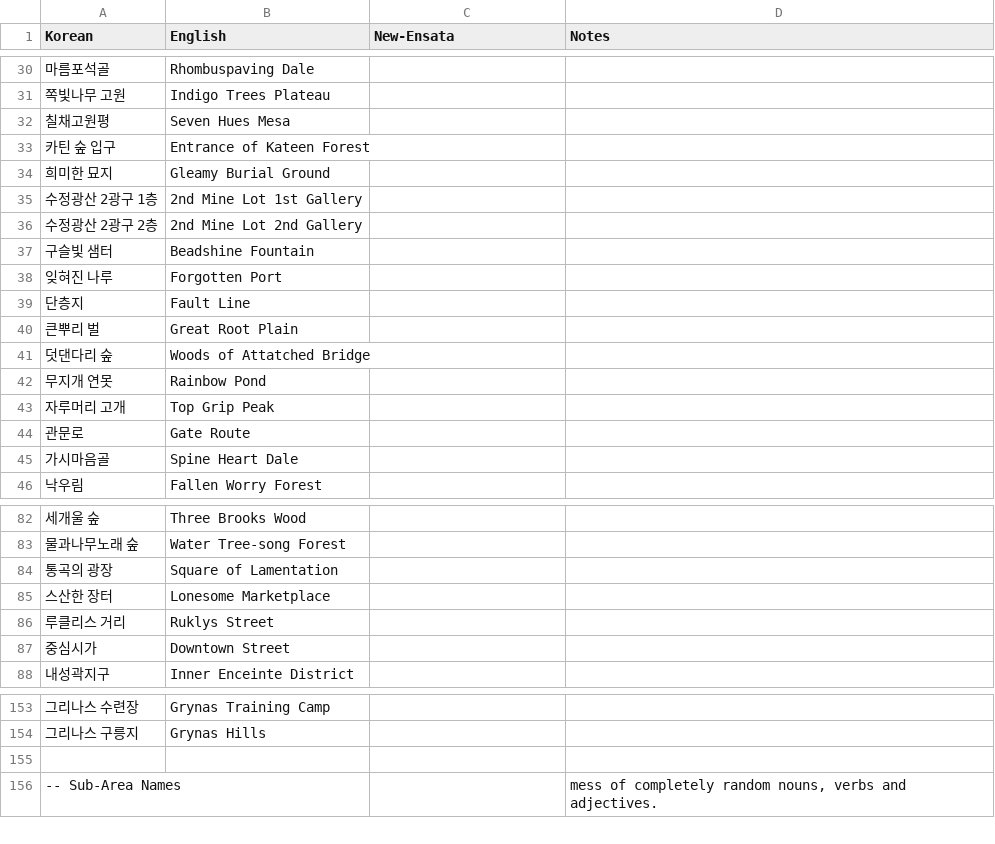
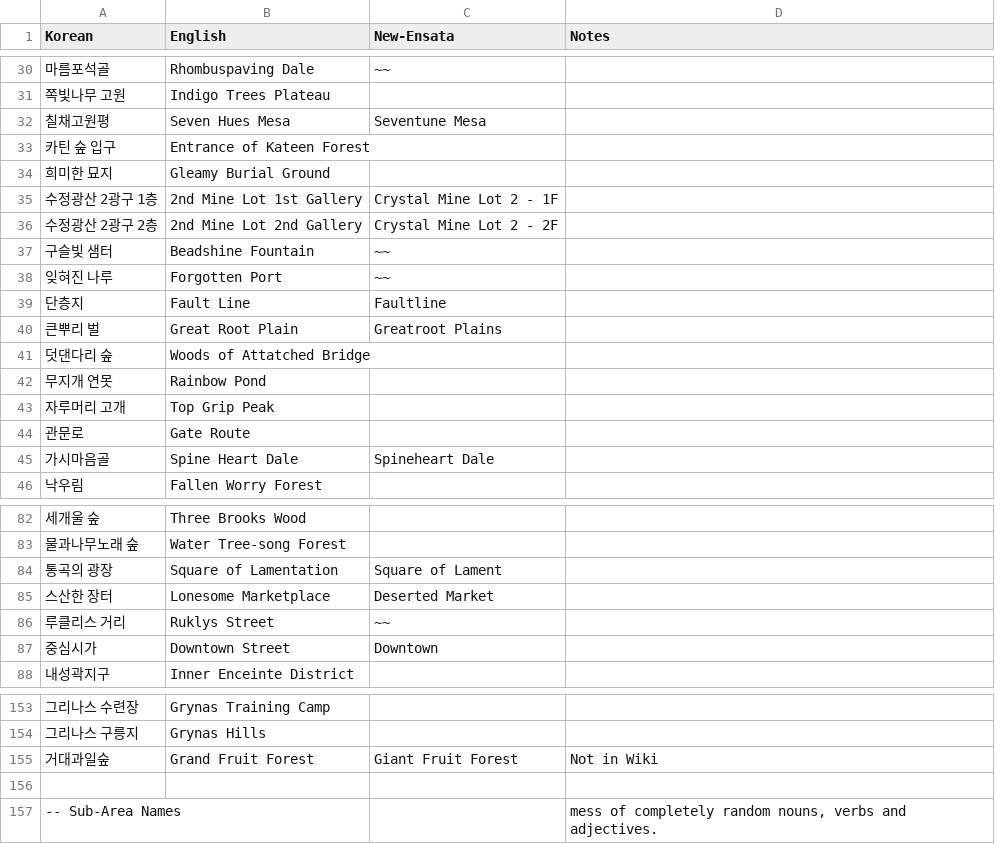
Before and after one commit to ensata/ToS-en-fork, a TSV file: mapnames.tsv, drawn as a sheet; only a part is shown, gaps mark what is left out; the diff covers the shown part only.

```diff
--- a/mapnames.tsv
+++ b/mapnames.tsv
@@ -30,12 +30,12 @@ Korean	English	New-Ensata	Notes
-마름포석골	Rhombuspaving Dale		
+마름포석골	Rhombuspaving Dale	~~	
 쪽빛나무 고원	Indigo Trees Plateau		
-칠채고원평	Seven Hues Mesa		
+칠채고원평	Seven Hues Mesa	Seventune Mesa	
 카틴 숲 입구	Entrance of Kateen Forest		
 희미한 묘지	Gleamy Burial Ground		
-수정광산 2광구 1층	2nd Mine Lot 1st Gallery		
-수정광산 2광구 2층	2nd Mine Lot 2nd Gallery		
-구슬빛 샘터	Beadshine Fountain		
-잊혀진 나루	Forgotten Port		
-단층지	Fault Line		
-큰뿌리 벌	Great Root Plain		
+수정광산 2광구 1층	2nd Mine Lot 1st Gallery	Crystal Mine Lot 2 - 1F	
+수정광산 2광구 2층	2nd Mine Lot 2nd Gallery	Crystal Mine Lot 2 - 2F	
+구슬빛 샘터	Beadshine Fountain	~~	
+잊혀진 나루	Forgotten Port	~~	
+단층지	Fault Line	Faultline	
+큰뿌리 벌	Great Root Plain	Greatroot Plains	
 덧댄다리 숲	Woods of Attatched Bridge		
@@ -44,3 +44,3 @@ Korean	English	New-Ensata	Notes
 관문로	Gate Route		
-가시마음골	Spine Heart Dale		
+가시마음골	Spine Heart Dale	Spineheart Dale	
 낙우림	Fallen Worry Forest		
@@ -83,6 +83,6 @@ Korean	English	New-Ensata	Notes
 물과나무노래 숲	Water Tree-song Forest		
-통곡의 광장	Square of Lamentation		
-스산한 장터	Lonesome Marketplace		
-루클리스 거리	Ruklys Street		
-중심시가	Downtown Street		
+통곡의 광장	Square of Lamentation	Square of Lament	
+스산한 장터	Lonesome Marketplace	Deserted Market	
+루클리스 거리	Ruklys Street	~~	
+중심시가	Downtown Street	Downtown	
 내성곽지구	Inner Enceinte District		
@@ -154,2 +154,3 @@ Korean	English	New-Ensata	Notes
 그리나스 구릉지	Grynas Hills		
+거대과일숲	Grand Fruit Forest	Giant Fruit Forest	Not in Wiki
 			
```
Also changed, not shown: 40 edited cells elsewhere in this file.
